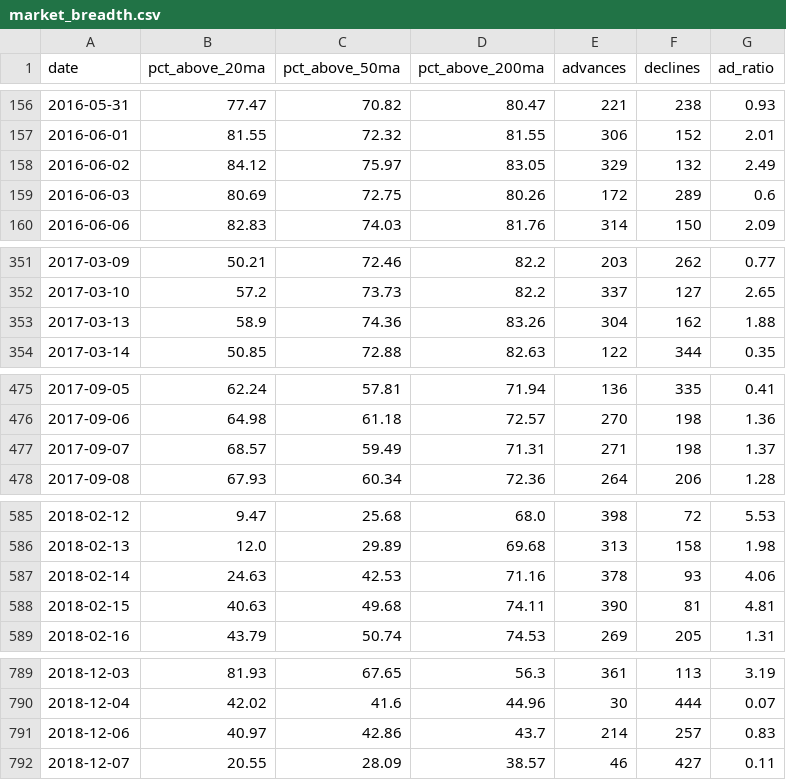
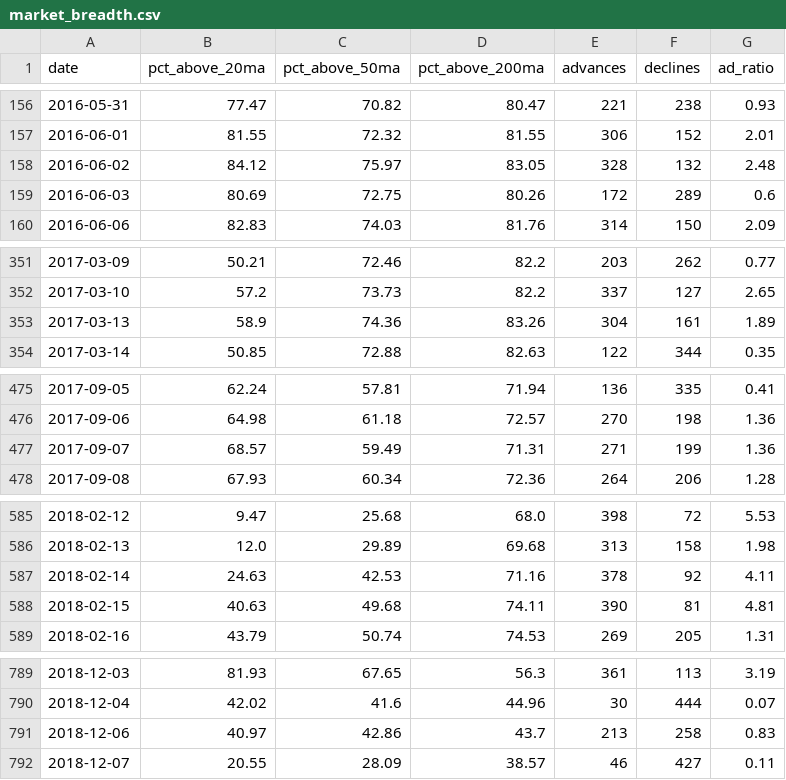
Before and after one commit to JiananZhao/html, a CSV file: market_breadth.csv, drawn as a sheet; only a part is shown, gaps mark what is left out; the diff covers the shown part only.

```diff
--- a/market_breadth.csv
+++ b/market_breadth.csv
@@ -157,3 +157,3 @@ date,pct_above_20ma,pct_above_50ma,pct_above_200ma,advances,declines,ad_ratio
 2016-06-01,81.55,72.32,81.55,306,152,2.01
-2016-06-02,84.12,75.97,83.05,329,132,2.49
+2016-06-02,84.12,75.97,83.05,328,132,2.48
 2016-06-03,80.69,72.75,80.26,172,289,0.6
@@ -352,3 +352,3 @@ date,pct_above_20ma,pct_above_50ma,pct_above_200ma,advances,declines,ad_ratio
 2017-03-10,57.2,73.73,82.2,337,127,2.65
-2017-03-13,58.9,74.36,83.26,304,162,1.88
+2017-03-13,58.9,74.36,83.26,304,161,1.89
 2017-03-14,50.85,72.88,82.63,122,344,0.35
@@ -476,3 +476,3 @@ date,pct_above_20ma,pct_above_50ma,pct_above_200ma,advances,declines,ad_ratio
 2017-09-06,64.98,61.18,72.57,270,198,1.36
-2017-09-07,68.57,59.49,71.31,271,198,1.37
+2017-09-07,68.57,59.49,71.31,271,199,1.36
 2017-09-08,67.93,60.34,72.36,264,206,1.28
@@ -586,3 +586,3 @@ date,pct_above_20ma,pct_above_50ma,pct_above_200ma,advances,declines,ad_ratio
 2018-02-13,12.0,29.89,69.68,313,158,1.98
-2018-02-14,24.63,42.53,71.16,378,93,4.06
+2018-02-14,24.63,42.53,71.16,378,92,4.11
 2018-02-15,40.63,49.68,74.11,390,81,4.81
@@ -790,3 +790,3 @@ date,pct_above_20ma,pct_above_50ma,pct_above_200ma,advances,declines,ad_ratio
 2018-12-04,42.02,41.6,44.96,30,444,0.07
-2018-12-06,40.97,42.86,43.7,214,257,0.83
+2018-12-06,40.97,42.86,43.7,213,258,0.83
 2018-12-07,20.55,28.09,38.57,46,427,0.11
```
Also changed, not shown: 75 edited cells elsewhere in this file.
